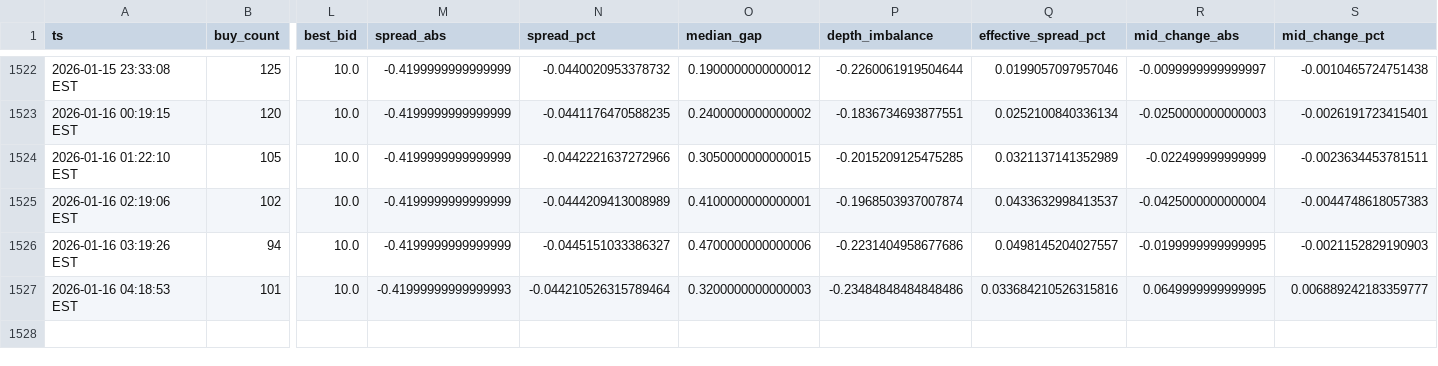
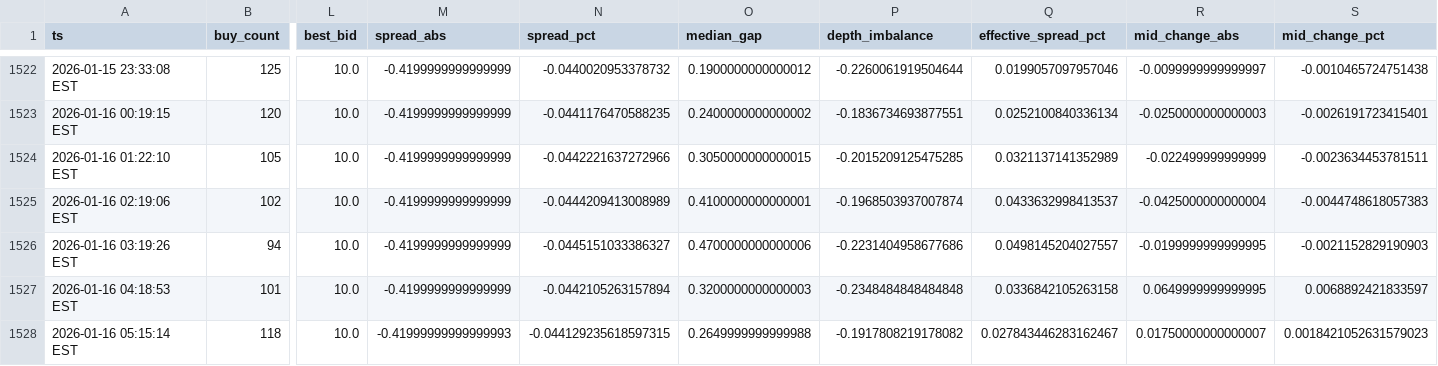
Before and after one commit to nicoortuno/bolivian-economy-tracker, a CSV file: data/bob_p2p_history.csv, drawn as a sheet; only a part is shown, gaps mark what is left out; rows hold the shown columns only; the diff names each change by its address in the sheet, - before the commit and + after, or states it on an @@ line.

```diff
--- a/data/bob_p2p_history.csv
+++ b/data/bob_p2p_history.csv
-M1527 (spread_abs): -0.41999999999999993
+M1527 (spread_abs): -0.4199999999999999
-N1527 (spread_pct): -0.044210526315789464
+N1527 (spread_pct): -0.0442105263157894
-P1527 (depth_imbalance): -0.23484848484848486
+P1527 (depth_imbalance): -0.2348484848484848
-Q1527 (effective_spread_pct): 0.033684210526315816
+Q1527 (effective_spread_pct): 0.0336842105263158
-S1527 (mid_change_pct): 0.006889242183359777
+S1527 (mid_change_pct): 0.0068892421833597
+row 1528: 2026-01-16 05:15:14 EST | 118 | 10.0 | -0.41999999999999993 | -0.044129235618597315 | 0.2649999999999988 | -0.1917808219178082 | 0.027843446283162467 | 0.01750000000000007 | 0.0018421052631579023
```
